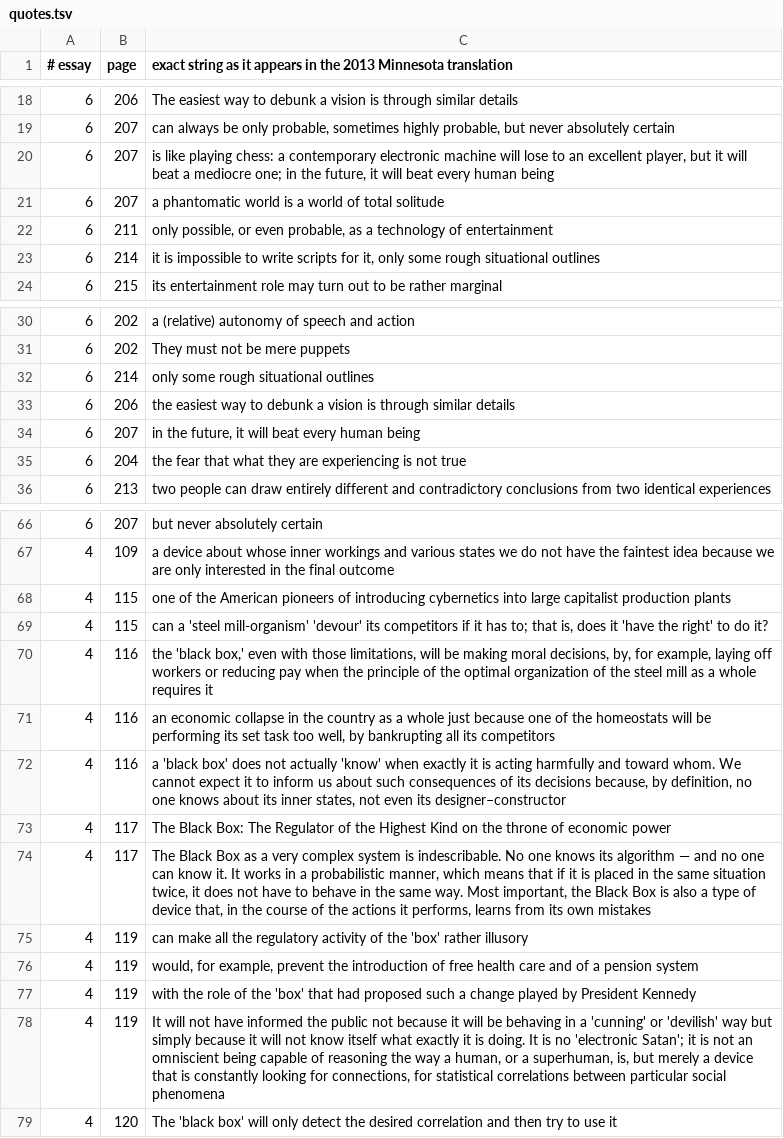
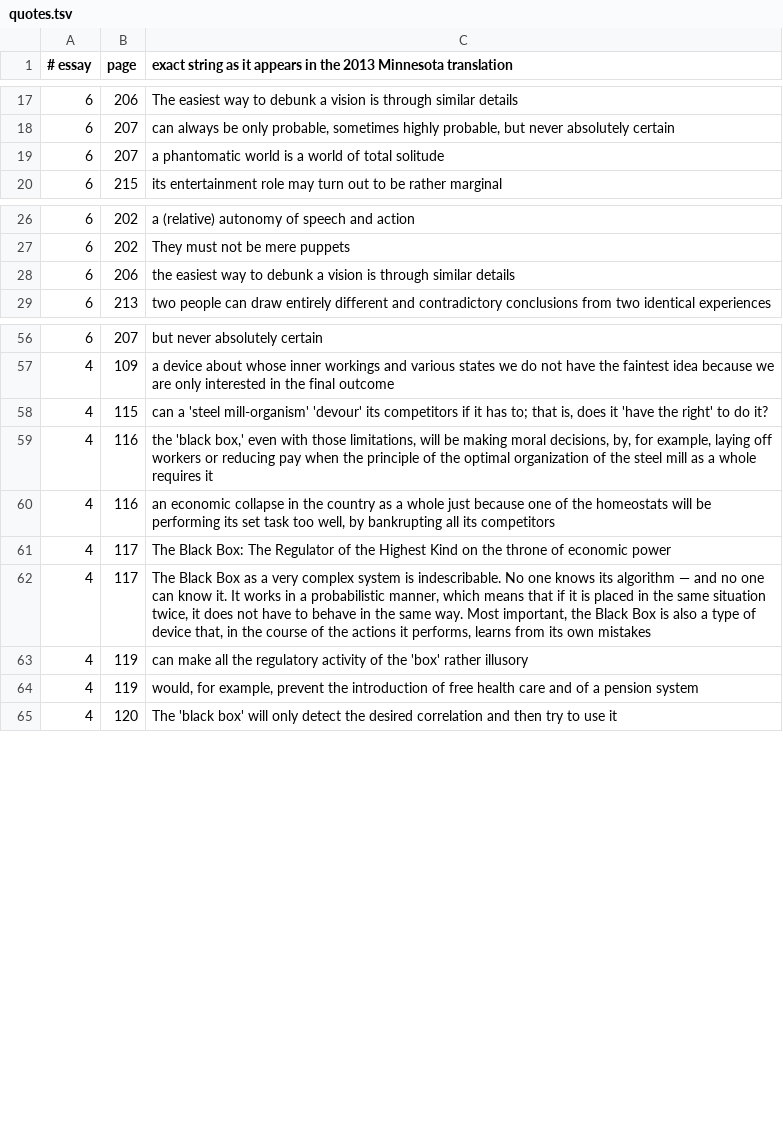
Before and after one commit to AnthonyKot/book15, a TSV file: checks/quotes.tsv, drawn as a sheet; only a part is shown, gaps mark what is left out; removed rows and columns are numbered as before the commit, all else as after; the diff covers the shown part only; the diff names each change by its address in the sheet, - before the commit and + after, or states it on an @@ line.

```diff
--- a/checks/quotes.tsv
+++ b/checks/quotes.tsv
-row 20: 6 | 207 | is like playing chess: a contemporary electronic machine will lose to an excellent player, but it will beat a mediocre one; in the future, it will beat every human being
-row 22: 6 | 211 | only possible, or even probable, as a technology of entertainment
-row 23: 6 | 214 | it is impossible to write scripts for it, only some rough situational outlines
-row 32: 6 | 214 | only some rough situational outlines
-row 34: 6 | 207 | in the future, it will beat every human being
-row 35: 6 | 204 | the fear that what they are experiencing is not true
-row 68: 4 | 115 | one of the American pioneers of introducing cybernetics into large capitalist production plants
-row 72: 4 | 116 | a 'black box' does not actually 'know' when exactly it is acting harmfully and toward whom. We cannot expect it to inform us about such consequences of its decisions because, by definition, no one knows about its inner states, not even its designer–constructor
-row 77: 4 | 119 | with the role of the 'box' that had proposed such a change played by President Kennedy
-row 78: 4 | 119 | It will not have informed the public not because it will be behaving in a 'cunning' or 'devilish' way but simply because it will not know itself what exactly it is doing. It is no 'electronic Satan'; it is not an omniscient being capable of reasoning the way a human, or a superhuman, is, but merely a device that is constantly looking for connections, for statistical correlations between particular social phenomena
```
Also changed, not shown: 25 added rows and 6 removed rows elsewhere in this file, checks/claims-2026.tsv, 13 other files.
